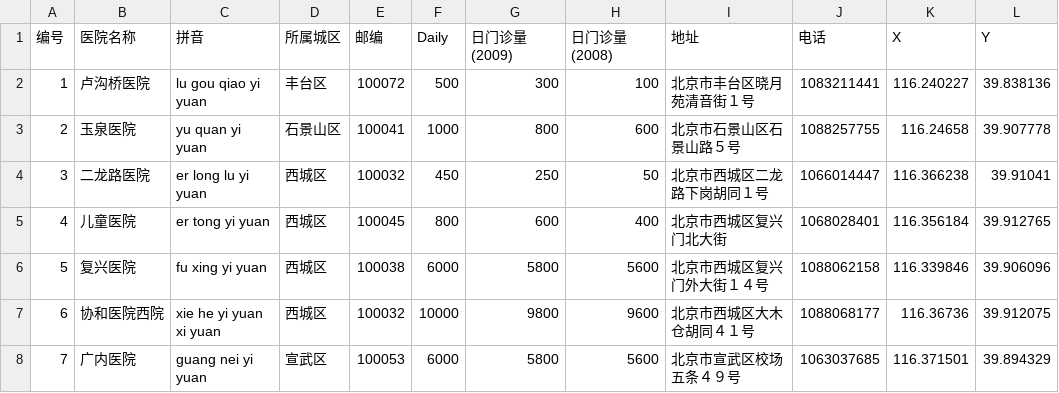
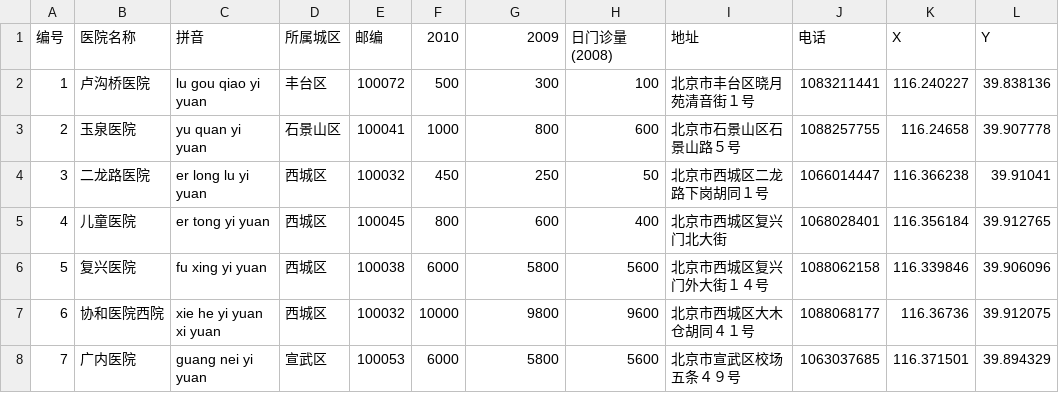
Before and after one commit to GanWanwan/WebGIS3, a CSV file: hospital site.csv, drawn as a sheet; only a part is shown; the diff names each change by its address in the sheet, - before the commit and + after, or states it on an @@ line.

Commit message:
Update hospital site.csv

```diff
--- a/hospital site.csv
+++ b/hospital site.csv
-F1: Daily
+F1: 2010
-G1: 日门诊量(2009)
+G1: 2009
```
